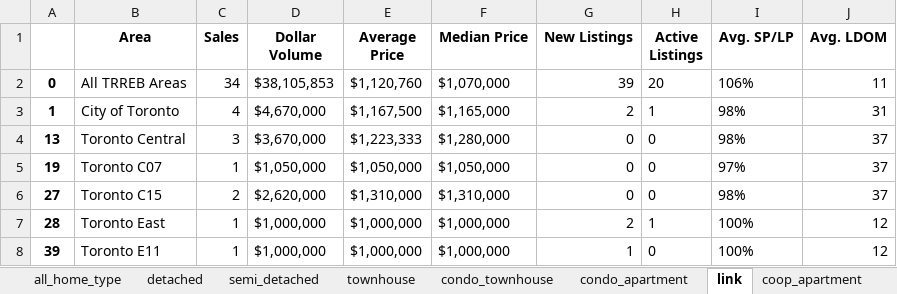
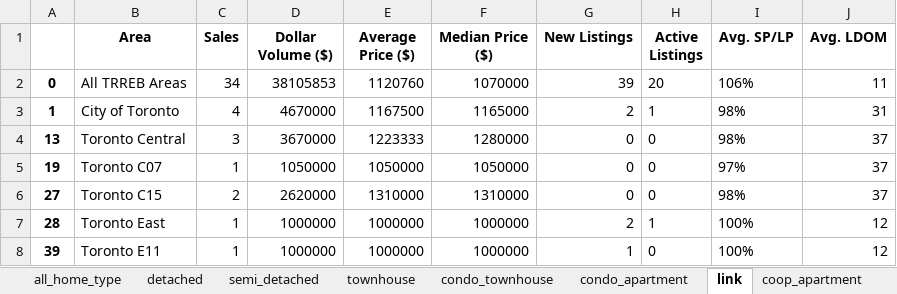
Before and after one commit to shannontorcato/City-of-Toronto, an Excel workbook: src/data/housing_market_Q1/final/mw2303-march-city-toronto.xlsx, sheet link, drawn as a sheet; values as stored, in another font and other column widths than the file's, no borders; the diff names each change by its address in the sheet, - before the commit and + after, or states it on an @@ line.

```diff
--- a/src/data/housing_market_Q1/final/mw2303-march-city-toronto.xlsx (sheet link)
+++ b/src/data/housing_market_Q1/final/mw2303-march-city-toronto.xlsx (sheet link)
-D1: Dollar Volume
+D1: Dollar Volume ($)
-E1: Average Price
+E1: Average Price ($)
-F1: Median Price
+F1: Median Price ($)
-D2 (Dollar Volume ($)): $38,105,853
+D2 (Dollar Volume ($)): 38105853
-E2 (Average Price ($)): $1,120,760
+E2 (Average Price ($)): 1120760
-F2 (Median Price ($)): $1,070,000
+F2 (Median Price ($)): 1070000
-D3 (Dollar Volume ($)): $4,670,000
+D3 (Dollar Volume ($)): 4670000
-E3 (Average Price ($)): $1,167,500
+E3 (Average Price ($)): 1167500
-F3 (Median Price ($)): $1,165,000
+F3 (Median Price ($)): 1165000
-D4 (Dollar Volume ($)): $3,670,000
+D4 (Dollar Volume ($)): 3670000
-E4 (Average Price ($)): $1,223,333
+E4 (Average Price ($)): 1223333
-F4 (Median Price ($)): $1,280,000
+F4 (Median Price ($)): 1280000
-D5 (Dollar Volume ($)): $1,050,000
+D5 (Dollar Volume ($)): 1050000
-E5 (Average Price ($)): $1,050,000
+E5 (Average Price ($)): 1050000
-F5 (Median Price ($)): $1,050,000
+F5 (Median Price ($)): 1050000
-D6 (Dollar Volume ($)): $2,620,000
+D6 (Dollar Volume ($)): 2620000
-E6 (Average Price ($)): $1,310,000
+E6 (Average Price ($)): 1310000
-F6 (Median Price ($)): $1,310,000
+F6 (Median Price ($)): 1310000
-D7:D8 (Dollar Volume ($)): $1,000,000
+D7:D8 (Dollar Volume ($)): 1000000
-E7:E8 (Average Price ($)): $1,000,000
+E7:E8 (Average Price ($)): 1000000
-F7:F8 (Median Price ($)): $1,000,000
+F7:F8 (Median Price ($)): 1000000
```
Also changed, not shown: sheet all_home_type, sheet condo_apartment, sheet detached, sheet semi_detached, sheet townhouse, sheet condo_townhouse, 3 more sheets, src/data/housing_market_Q1/final/mw2301-january-city-toronto.xlsx, src/data/housing_market_Q1/final/mw2302-february-city-toronto.xlsx, 5 other files.
